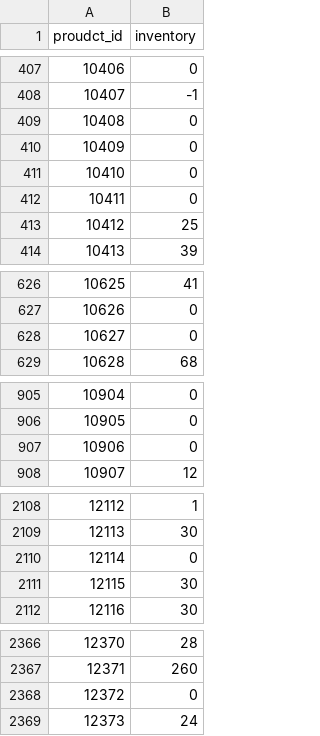
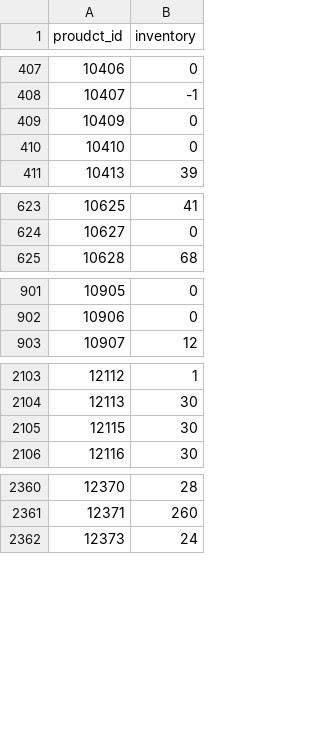
Before and after one commit to rupesh-thakare/edlp, a CSV file: main_product_inventory.csv, drawn as a sheet; only a part is shown, gaps mark what is left out; the diff covers the shown part only; the diff names each change by its address in the sheet, - before the commit and + after, or states it on an @@ line.

```diff
--- a/main_product_inventory.csv
+++ b/main_product_inventory.csv
@@ column A (proudct_id) renumbered between rows 409 and 902 @@
-row 411: 10410 | 0
-row 412: 10411 | 0
-row 413: 10412 | 25
-row 628: 10627 | 0
-row 907: 10906 | 0
-row 2110: 12114 | 0
-row 2368: 12372 | 0
```
Also changed, not shown: 1 removed row elsewhere in this file, main_catalog.csv, 1 other file.
